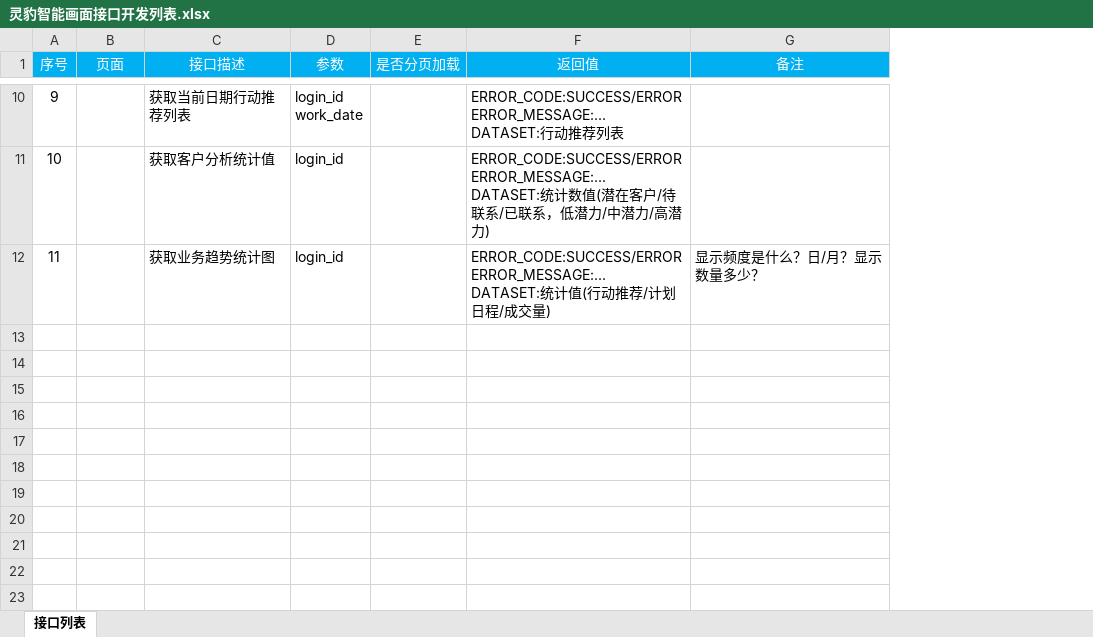
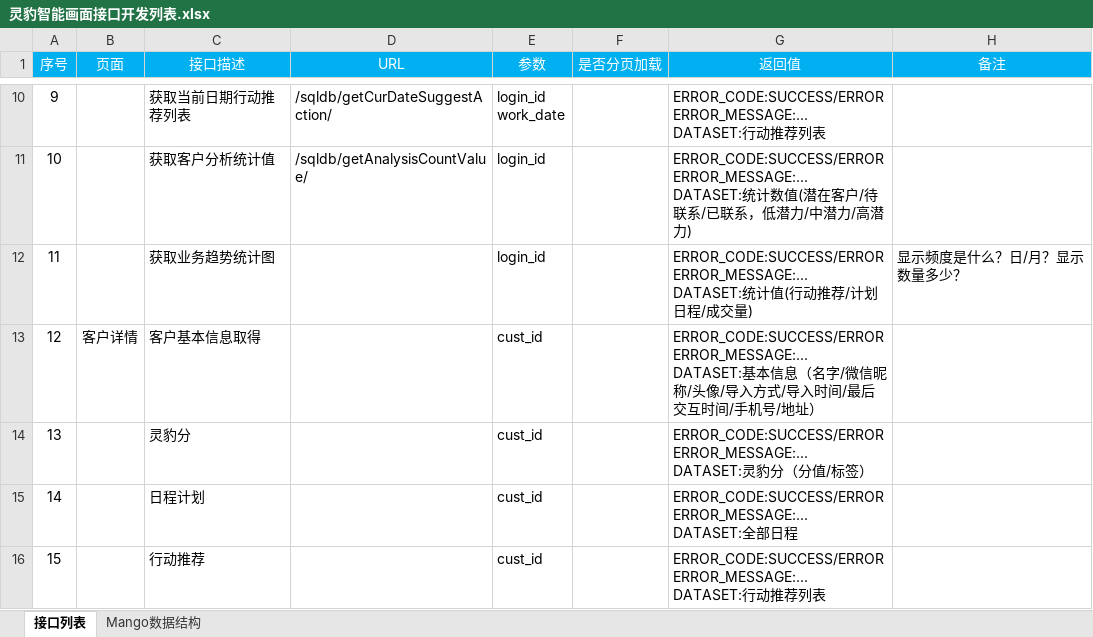
Before and after one commit to HBoy2008/LBAI, an Excel workbook: document/灵豹智能画面接口开发列表.xlsx, sheet 接口列表, drawn as a sheet; only a part is shown, gaps mark what is left out; values as stored, in another font and other column widths than the file's, no borders; ↵ is a line break in a cell; the diff covers the shown part only; the diff names each change by its address in the sheet, - before the commit and + after, or states it on an @@ line.

Commit message:
追加接口

```diff
--- a/document/灵豹智能画面接口开发列表.xlsx (sheet 接口列表)
+++ b/document/灵豹智能画面接口开发列表.xlsx (sheet 接口列表)
+sheet tab: Mango数据结构
+column D (URL), rows 10-11: /sqldb/getCurDateSuggestAction/ | /sqldb/getAnalysisCountValue/
+row 13: 12 | 客户详情 | 客户基本信息取得 |  | cust_id |  | ERROR_CODE:SUCCESS/ERROR ↵ ERROR_MESSAGE:... ↵ DATASET:基本信息（名字/微信昵称/头像/导入方式/导入时间/最后交互时间/手机号/地址）
+row 14: 13 |  | 灵豹分 |  | cust_id |  | ERROR_CODE:SUCCESS/ERROR ↵ ERROR_MESSAGE:... ↵ DATASET:灵豹分（分值/标签）
+row 15: 14 |  | 日程计划 |  | cust_id |  | ERROR_CODE:SUCCESS/ERROR ↵ ERROR_MESSAGE:... ↵ DATASET:全部日程
+row 16: 15 |  | 行动推荐 |  | cust_id |  | ERROR_CODE:SUCCESS/ERROR ↵ ERROR_MESSAGE:... ↵ DATASET:行动推荐列表
```
Also changed, not shown: 3 added rows and 3 edited cells elsewhere in this sheet.
